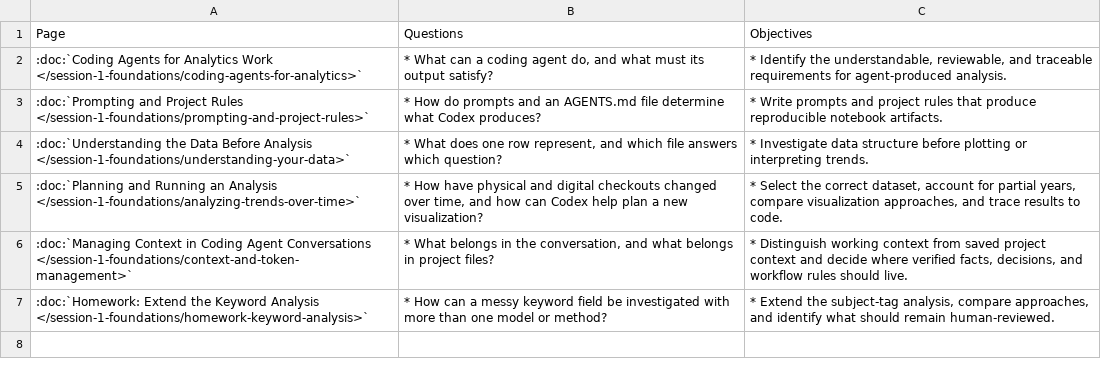
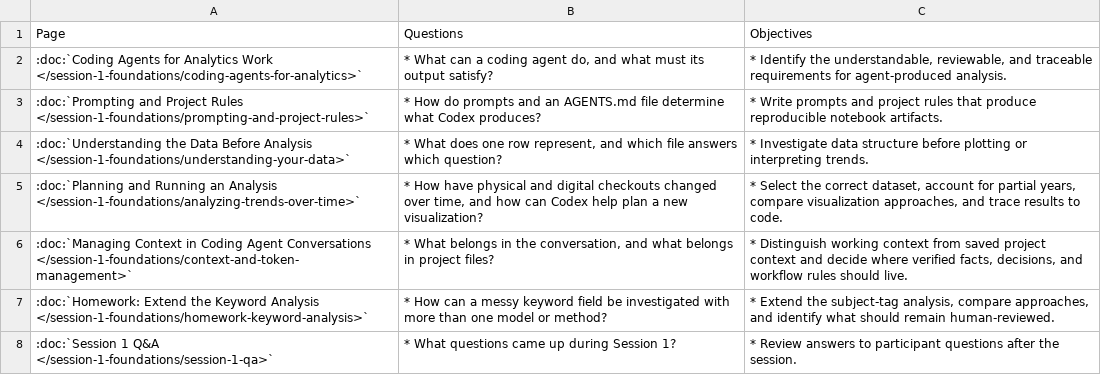
Before and after one commit to AI-for-Data-Analysis/ai-for-data-analysis.github.io, a CSV file: csv_tables/session_1_foundations_pages.csv, drawn as a sheet; the diff names each change by its address in the sheet, - before the commit and + after, or states it on an @@ line.

Commit message:
Update footer attribution and Session 1 table

```diff
--- a/csv_tables/session_1_foundations_pages.csv
+++ b/csv_tables/session_1_foundations_pages.csv
+row 8: :doc:`Session 1 Q&A </session-1-foundations/session-1-qa>` | * What questions came up during Session 1? | * Review answers to participant questions after the session.
```
Also changed, not shown: 1 other file.
